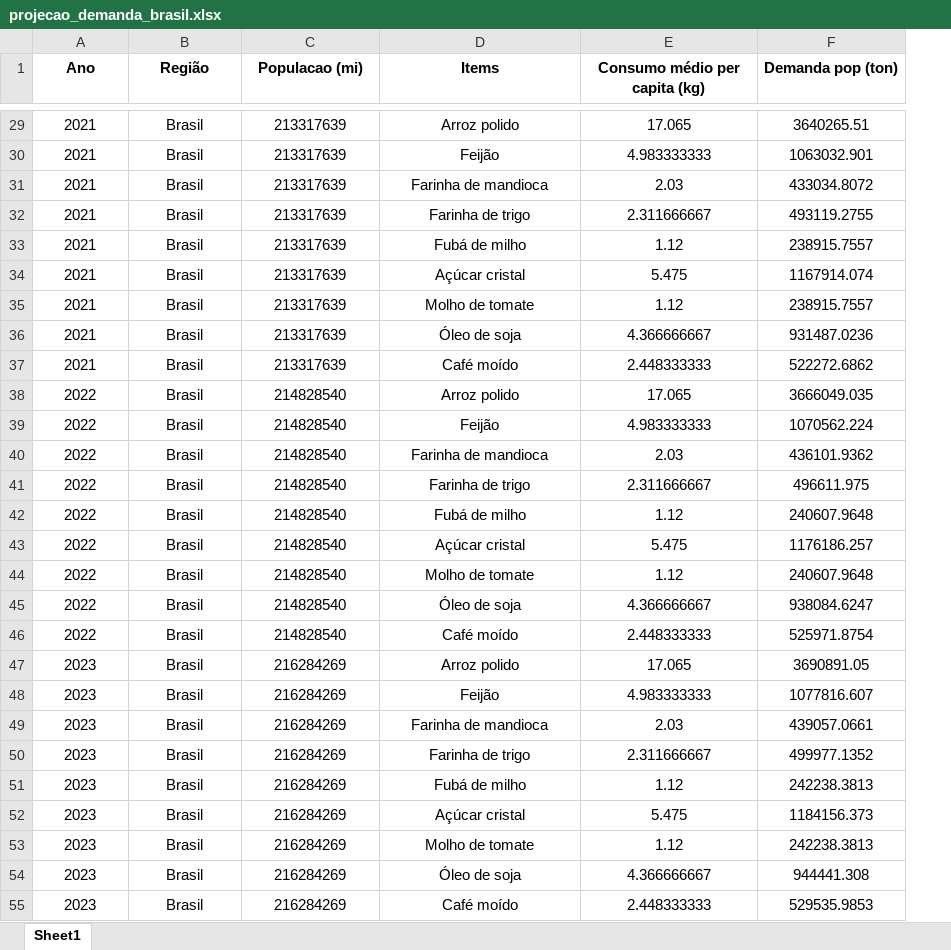
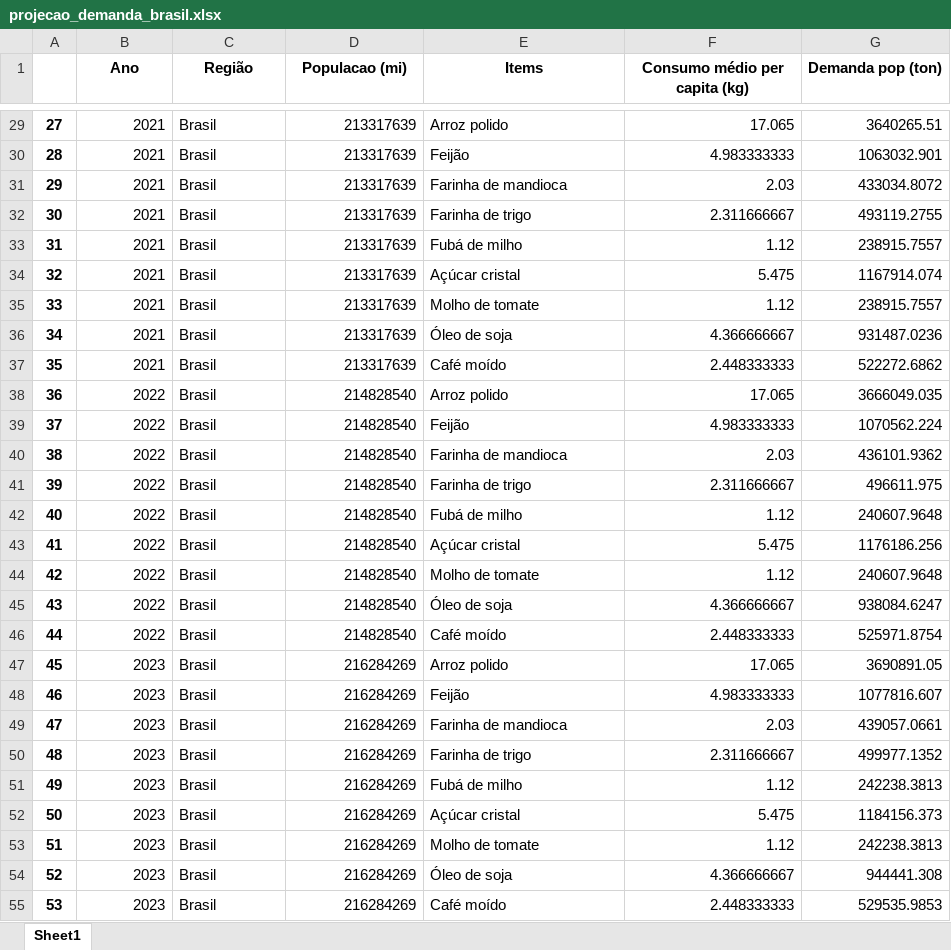
Before and after one commit to O-PY-THA-ON/dcc---fellowship-ci-ncia-de-dados, an Excel workbook: projecao_demanda_brasil.xlsx, sheet Sheet1, drawn as a sheet; only a part is shown, gaps mark what is left out; values as stored, in another font and other column widths than the file's, no borders; addresses are those after the commit; the diff covers the shown part only; the diff names each change by its address in the sheet, - before the commit and + after, or states it on an @@ line.

```diff
--- a/projecao_demanda_brasil.xlsx (sheet Sheet1)
+++ b/projecao_demanda_brasil.xlsx (sheet Sheet1)
+column A, rows 29-55: 27 | 28 | 29 | 30 | 31 | 32 | 33 | 34 | 35 | 36 | 37 | 38 | 39 | 40 | 41 | 42 | 43 | 44 | 45 | 46 | 47 | 48 | 49 | 50 | 51 | 52 | 53
-B29:B55 alignment: center
+B29:B55 alignment: right
-C29:C55 alignment: center
+C29:C55 alignment: left
-D29:D55 alignment: center
+D29:D55 alignment: right
-E29:E55 alignment: center
+E29:E55 alignment: left
-F29:G55 alignment: center
+F29:G55 alignment: right
-G43 (Demanda pop (ton)): 1176186.257
+G43 (Demanda pop (ton)): 1176186.256
```
Also changed, not shown: 2 edited cells and cell formats elsewhere in this sheet, formulas that keep their value, projecao_consumo_regiao.xlsx, 4 other files.
